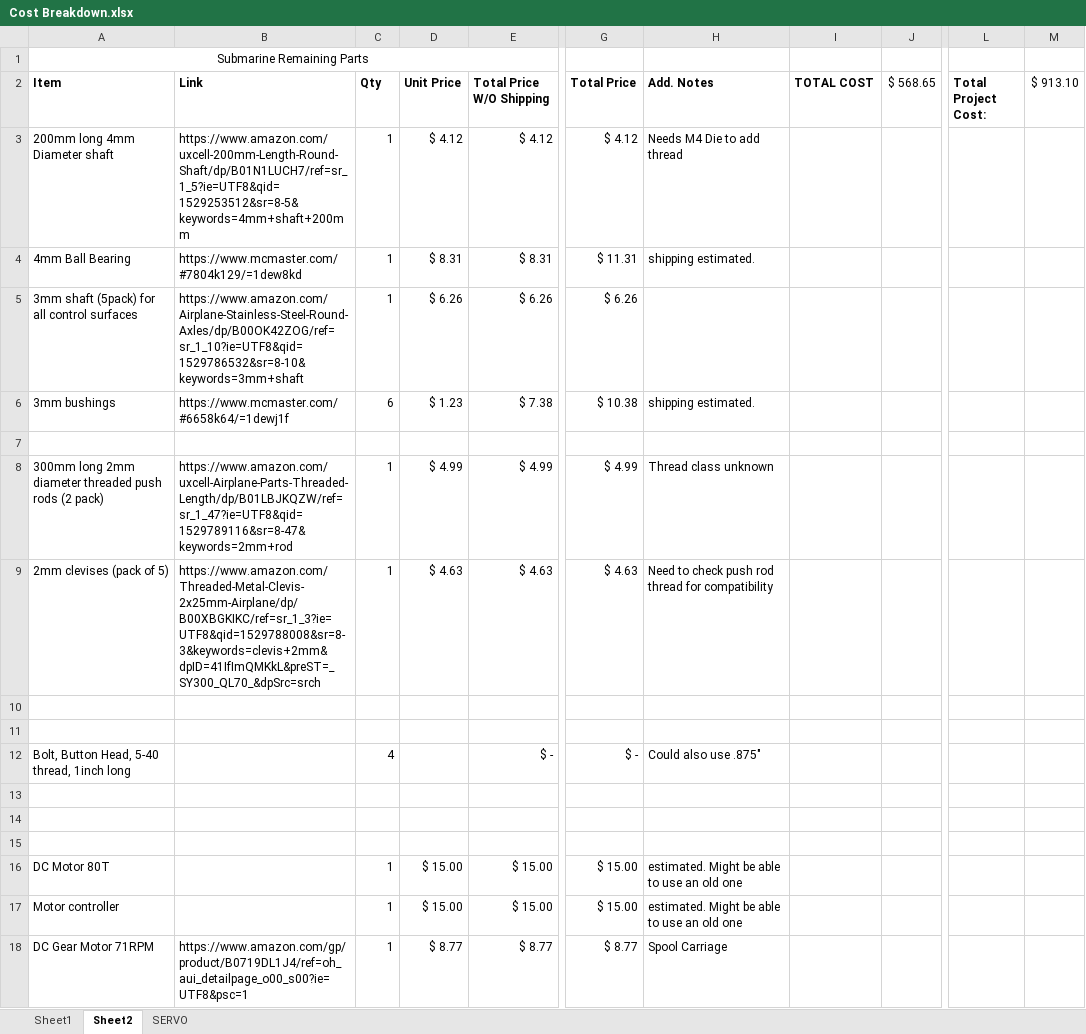
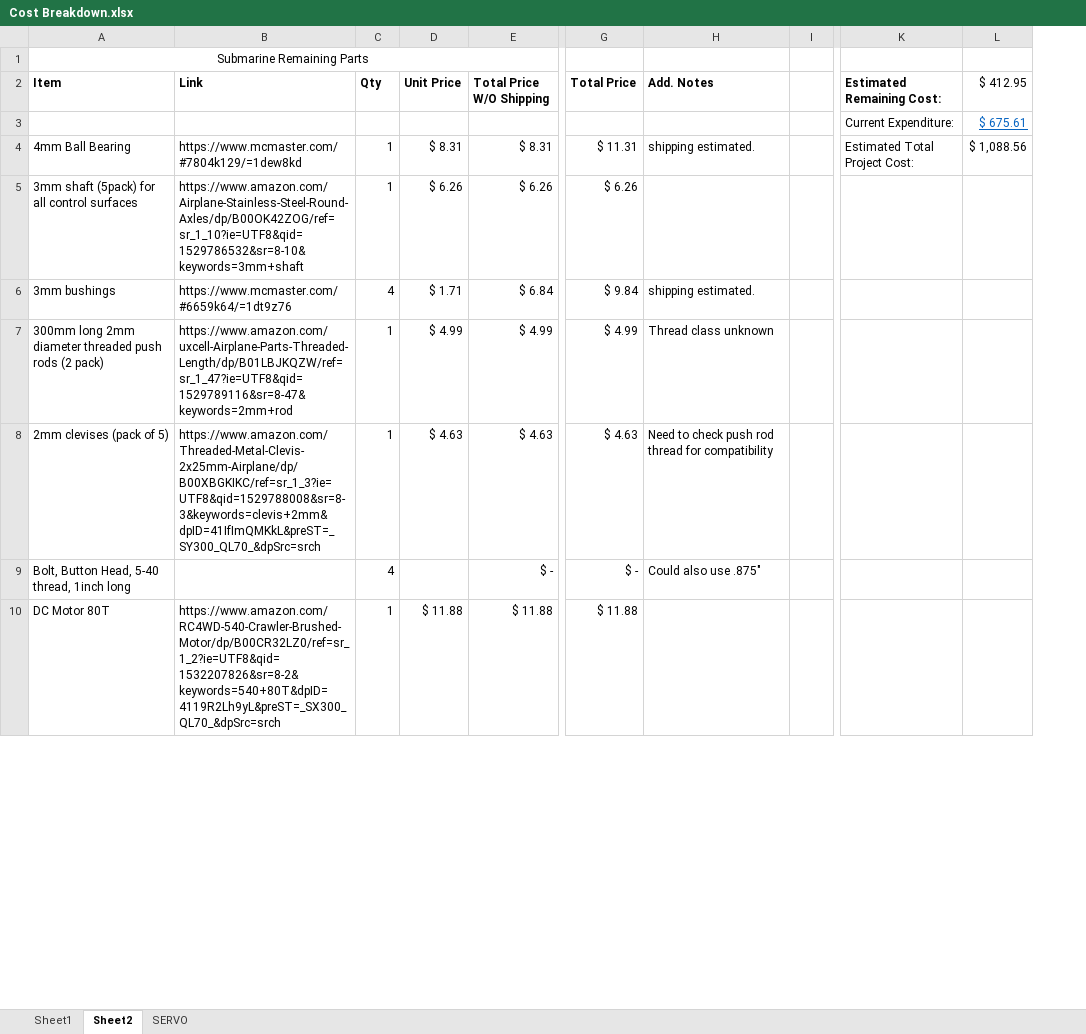
Before and after one commit to tmaxthomas/Submarine-project, an Excel workbook: Docs/Cost Breakdown.xlsx, sheet Sheet2, drawn as a sheet; only a part is shown, gaps mark what is left out; values as stored, in another font and other column widths than the file's, no borders; removed rows and columns are numbered as before the commit, all else as after; rows hold the shown columns only; the diff covers the shown part only; the diff names each change by its address in the sheet, - before the commit and + after, or states it on an @@ line.

```diff
--- a/Docs/Cost Breakdown.xlsx (sheet Sheet2)
+++ b/Docs/Cost Breakdown.xlsx (sheet Sheet2)
-column I (TOTAL COST), empty
-column J ($ 568.65), empty
+column I, empty
-column L (Total Project Cost:), empty
-column M ($ 913.10), empty
+column K (Estimated Remaining Cost:), rows 3-4: Current Expenditure: | Estimated Total Project Cost:
+column L ($ 412.95), rows 3-4: $ 675.61 | $ 1,088.56
-A3 (Item): 200mm long 4mm Diameter shaft
+A3 (Item): (empty)
-B3 (Link): https://www.amazon.com/uxcell-200mm-Length-Round-Shaft/dp/B01N1LUCH7/ref=sr_1_5?ie=UTF8&qid=1529253512&sr=8-5&keywords=4mm+shaft+200mm
+B3 (Link): (empty)
-C3 (Qty): 1
+C3 (Qty): (empty)
-D3 (Unit Price): $ 4.12
+D3 (Unit Price): (empty)
-E3 (Total Price W/O Shipping): $ 4.12
+E3 (Total Price W/O Shipping): (empty)
-G3 (Total Price): $ 4.12
+G3 (Total Price): (empty)
-H3 (Add. Notes): Needs M4 Die to add thread
+H3 (Add. Notes): (empty)
-B6 (Link): https://www.mcmaster.com/#6658k64/=1dewj1f
+B6 (Link): https://www.mcmaster.com/#6659k64/=1dt9z76
-C6 (Qty): 6
+C6 (Qty): 4
-D6 (Unit Price): $ 1.23
+D6 (Unit Price): $ 1.71
-E6 (Total Price W/O Shipping): $ 7.38
+E6 (Total Price W/O Shipping): $ 6.84
-G6 (Total Price): $ 10.38
+G6 (Total Price): $ 9.84
-row 7: (empty)
-row 10: (empty)
-row 11: (empty)
-row 13: (empty)
-row 14: (empty)
-row 15: (empty)
-B10 (Link): (empty)
+B10 (Link): https://www.amazon.com/RC4WD-540-Crawler-Brushed-Motor/dp/B00CR32LZ0/ref=sr_1_2?ie=UTF8&qid=1532207826&sr=8-2&keywords=540+80T&dpID=4119R2Lh9yL&preST=_SX300_QL70_&dpSrc=srch
-D10 (Unit Price): $ 15.00
+D10 (Unit Price): $ 11.88
-E10 (Total Price W/O Shipping): $ 15.00
+E10 (Total Price W/O Shipping): $ 11.88
-G10 (Total Price): $ 15.00
+G10 (Total Price): $ 11.88
-H10 (Add. Notes): estimated. Might be able to use an old one
+H10 (Add. Notes): (empty)
-row 17: Motor controller |  | 1 | $ 15.00 | $ 15.00 | $ 15.00 | estimated. Might be able to use an old one
-row 18: DC Gear Motor 71RPM | https://www.amazon.com/gp/product/B0719DL1J4/ref=oh_aui_detailpage_o00_s00?ie=UTF8&psc=1 | 1 | $ 8.77 | $ 8.77 | $ 8.77 | Spool Carriage
```
Also changed, not shown: 13 added rows, 5 removed rows and 6 edited cells elsewhere in this sheet, sheet Sheet1, formulas that keep their value, 40 other files.
